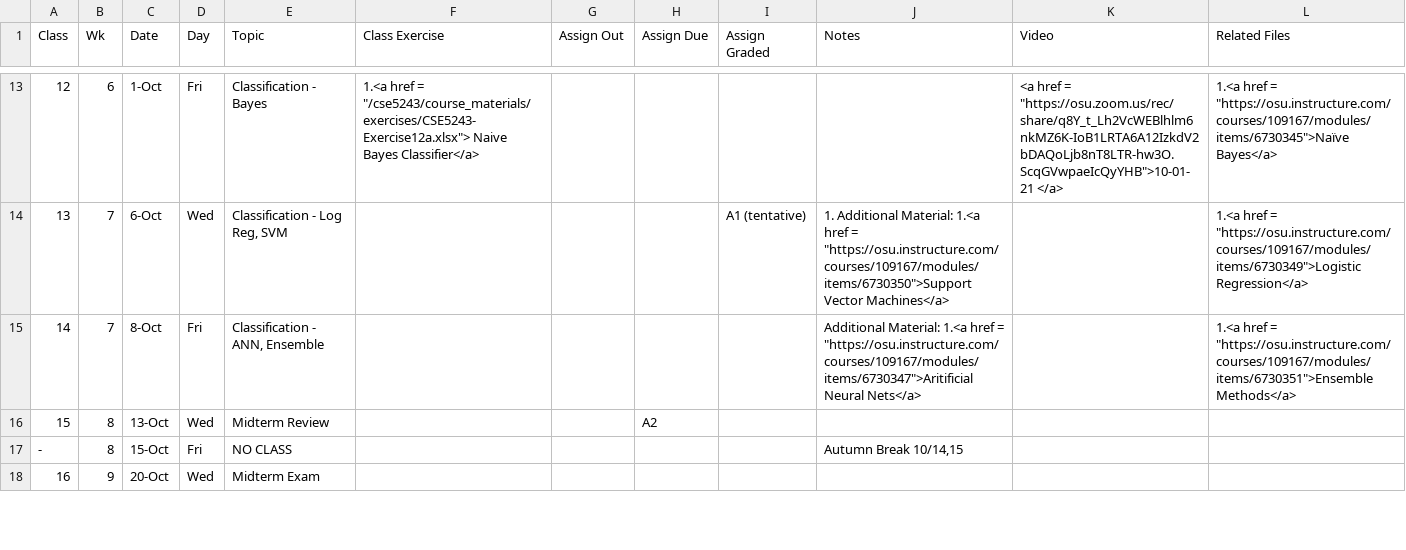
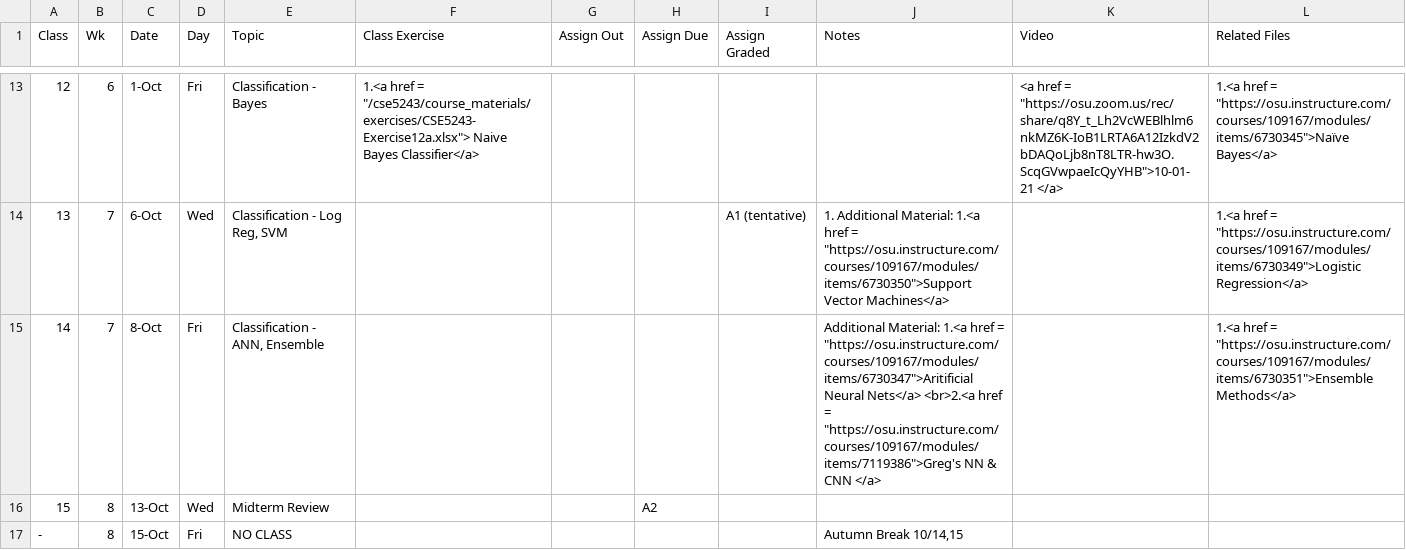
Before and after one commit to gryslik/cse5243, a CSV file: _data/Syllabus.csv, drawn as a sheet; only a part is shown, gaps mark what is left out; the shorter side is filled out with more unchanged rows.

Commit message:
Greg's NN lecture

```diff
--- a/_data/Syllabus.csv
+++ b/_data/Syllabus.csv
@@ -14,3 +14,3 @@
 13,7,6-Oct,Wed,"Classification - Log Reg, SVM",,,,A1 (tentative),"1. Additional Material: 1.<a href = ""https://osu.instructure.com/courses/109167/modules/items/6730350"">Support Vector Machines</a>  ",,"1.<a href = ""https://osu.instructure.com/courses/109167/modules/items/6730349"">Logistic Regression</a> "
-14,7,8-Oct,Fri,"Classification - ANN, Ensemble",,,,,"Additional Material: 1.<a href = ""https://osu.instructure.com/courses/109167/modules/items/6730347"">Aritificial Neural Nets</a>  ",,"1.<a href = ""https://osu.instructure.com/courses/109167/modules/items/6730351"">Ensemble Methods</a> "
+14,7,8-Oct,Fri,"Classification - ANN, Ensemble",,,,,"Additional Material: 1.<a href = ""https://osu.instructure.com/courses/109167/modules/items/6730347"">Aritificial Neural Nets</a> <br>2.<a href = ""https://osu.instructure.com/courses/109167/modules/items/7119386"">Greg's NN & CNN </a>",,"1.<a href = ""https://osu.instructure.com/courses/109167/modules/items/6730351"">Ensemble Methods</a> "
 15,8,13-Oct,Wed,Midterm Review,,,A2,,,,
```
